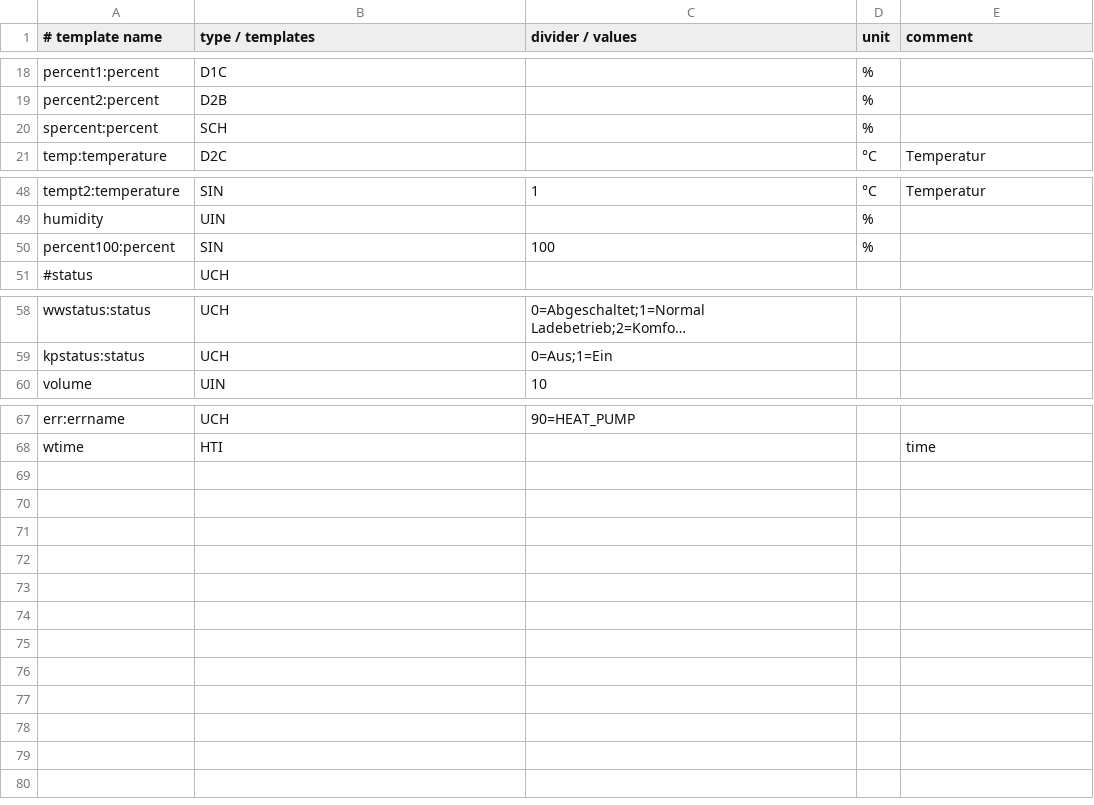
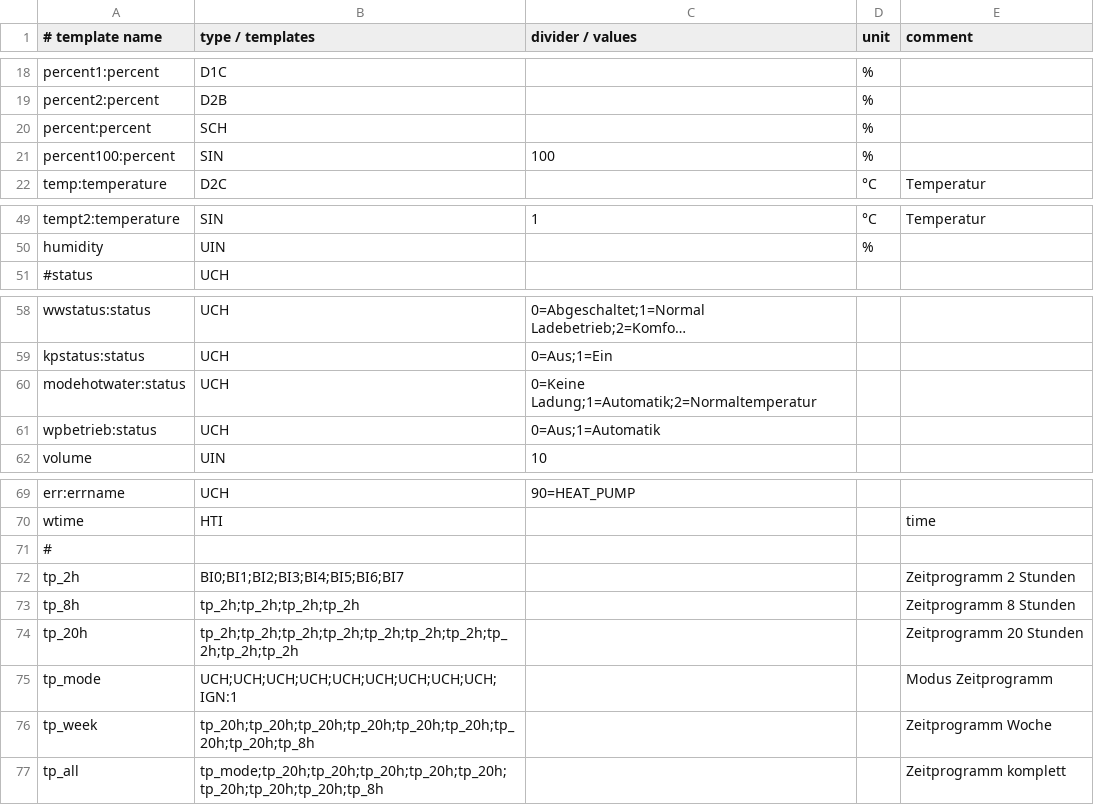
Before and after one commit to wiedwo/ebusd-guide-Ochsner-GMWW-with-Home-Assistant, a CSV file: configuration/ochsner/_templates.csv, drawn as a sheet; only a part is shown, gaps mark what is left out; long unchanged cells end in …; the diff names each change by its address in the sheet, - before the commit and + after, or states it on an @@ line.

Commit message:
Update _templates.csv
new 19.02.2026

```diff
--- a/configuration/ochsner/_templates.csv
+++ b/configuration/ochsner/_templates.csv
-A20 (# template name): spercent:percent
+A20 (# template name): percent:percent
@@ row 50 moved to row 21: percent100:percent @@
+row 60: modehotwater:status | UCH | 0=Keine Ladung;1=Automatik;2=Normaltemperatur
+row 61: wpbetrieb:status | UCH | 0=Aus;1=Automatik
+row 71: #
+row 72: tp_2h | BI0;BI1;BI2;BI3;BI4;BI5;BI6;BI7 |  |  | Zeitprogramm 2 Stunden
+row 73: tp_8h | tp_2h;tp_2h;tp_2h;tp_2h |  |  | Zeitprogramm 8 Stunden
+row 74: tp_20h | tp_2h;tp_2h;tp_2h;tp_2h;tp_2h;tp_2h;tp_2h;tp_2h;tp_2h;tp_2h |  |  | Zeitprogramm 20 Stunden
+row 75: tp_mode | UCH;UCH;UCH;UCH;UCH;UCH;UCH;UCH;UCH;IGN:1 |  |  | Modus Zeitprogramm
+row 76: tp_week | tp_20h;tp_20h;tp_20h;tp_20h;tp_20h;tp_20h;tp_20h;tp_20h;tp_8h |  |  | Zeitprogramm Woche
+row 77: tp_all | tp_mode;tp_20h;tp_20h;tp_20h;tp_20h;tp_20h;tp_20h;tp_20h;tp_20h;tp_8h |  |  | Zeitprogramm komplett
```
